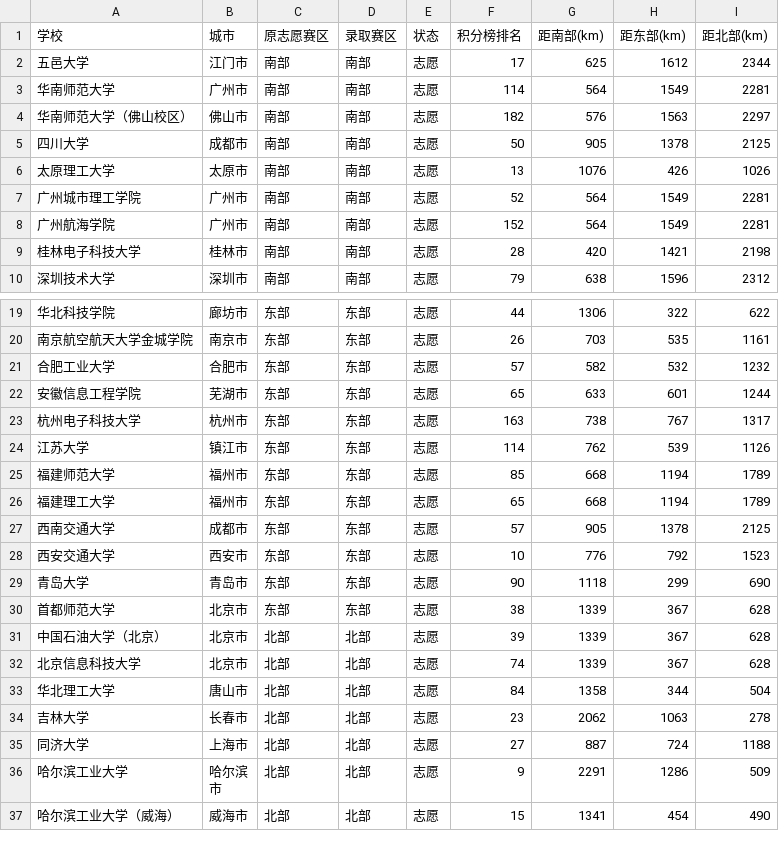
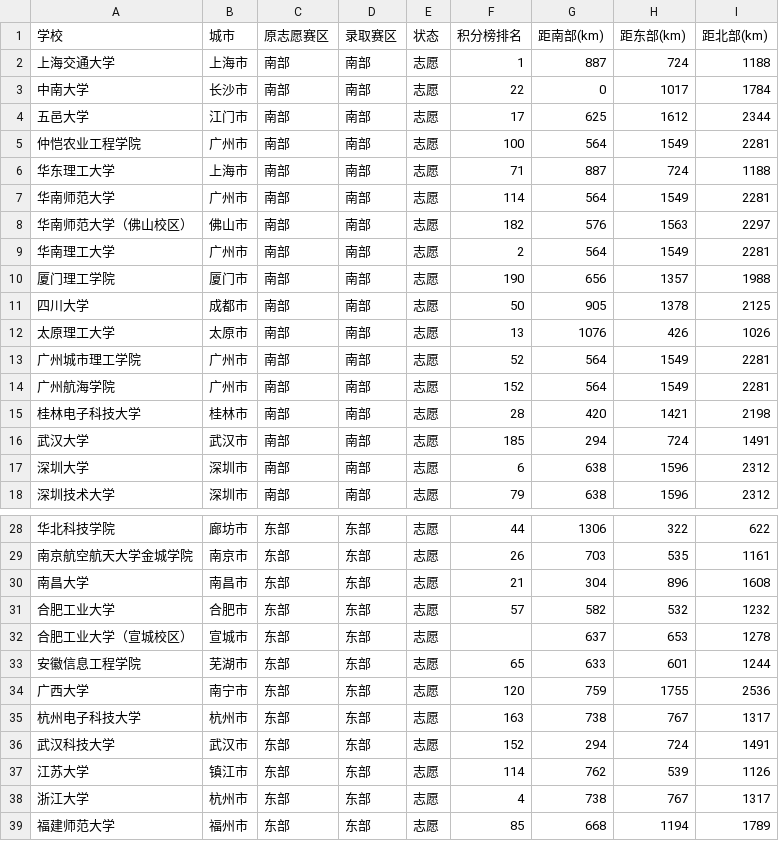
Before and after one commit to mqqqishere/RMUC2026-Registration-Dashboard, a CSV file: docs/data.csv, drawn as a sheet; only a part is shown, gaps mark what is left out; the shorter side is filled out with more unchanged rows; the diff covers the shown part only; the diff names each change by its address in the sheet, - before the commit and + after, or states it on an @@ line.

```diff
--- a/docs/data.csv
+++ b/docs/data.csv
+row 2: 上海交通大学 | 上海市 | 南部 | 南部 | 志愿 | 1 | 887 | 724 | 1188
+row 3: 中南大学 | 长沙市 | 南部 | 南部 | 志愿 | 22 | 0 | 1017 | 1784
+row 5: 仲恺农业工程学院 | 广州市 | 南部 | 南部 | 志愿 | 100 | 564 | 1549 | 2281
+row 6: 华东理工大学 | 上海市 | 南部 | 南部 | 志愿 | 71 | 887 | 724 | 1188
+row 9: 华南理工大学 | 广州市 | 南部 | 南部 | 志愿 | 2 | 564 | 1549 | 2281
+row 10: 厦门理工学院 | 厦门市 | 南部 | 南部 | 志愿 | 190 | 656 | 1357 | 1988
+row 16: 武汉大学 | 武汉市 | 南部 | 南部 | 志愿 | 185 | 294 | 724 | 1491
+row 17: 深圳大学 | 深圳市 | 南部 | 南部 | 志愿 | 6 | 638 | 1596 | 2312
+row 30: 南昌大学 | 南昌市 | 东部 | 东部 | 志愿 | 21 | 304 | 896 | 1608
+row 32: 合肥工业大学（宣城校区） | 宣城市 | 东部 | 东部 | 志愿 |  | 637 | 653 | 1278
+row 34: 广西大学 | 南宁市 | 东部 | 东部 | 志愿 | 120 | 759 | 1755 | 2536
+row 36: 武汉科技大学 | 武汉市 | 东部 | 东部 | 志愿 | 152 | 294 | 724 | 1491
+row 38: 浙江大学 | 杭州市 | 东部 | 东部 | 志愿 | 4 | 738 | 767 | 1317
```
Also changed, not shown: 5 added rows elsewhere in this file, 1 other file.
